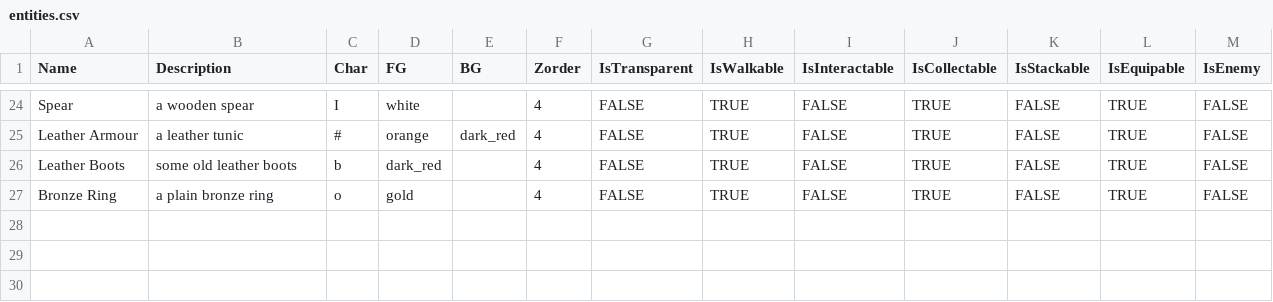
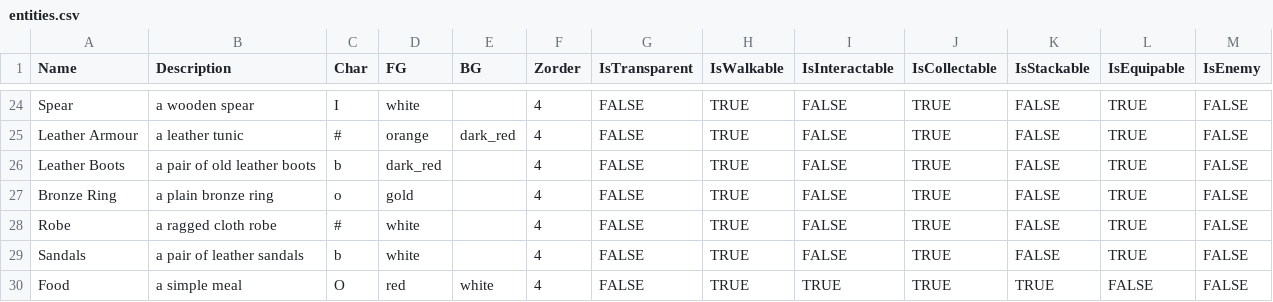
Before and after one commit to kwoolter/roguelike, a CSV file: roguelike/model/data/entities.csv, drawn as a sheet; only a part is shown, gaps mark what is left out.

```diff
--- a/roguelike/model/data/entities.csv
+++ b/roguelike/model/data/entities.csv
@@ -25,3 +25,6 @@ Spear,a wooden spear,I,white,,4,FALSE,TRUE,FALSE,TRUE,FALSE,TRUE,FALSE
 Leather Armour,a leather tunic,#,orange,dark_red,4,FALSE,TRUE,FALSE,TRUE,FALSE,TRUE,FALSE
-Leather Boots,some old leather boots,b,dark_red,,4,FALSE,TRUE,FALSE,TRUE,FALSE,TRUE,FALSE
+Leather Boots,a pair of old leather boots,b,dark_red,,4,FALSE,TRUE,FALSE,TRUE,FALSE,TRUE,FALSE
 Bronze Ring,a plain bronze ring,o,gold,,4,FALSE,TRUE,FALSE,TRUE,FALSE,TRUE,FALSE
+Robe,a ragged cloth robe,#,white,,4,FALSE,TRUE,FALSE,TRUE,FALSE,TRUE,FALSE
+Sandals,a pair of leather sandals,b,white,,4,FALSE,TRUE,FALSE,TRUE,FALSE,TRUE,FALSE
+Food,a simple meal,O,red,white,4,FALSE,TRUE,TRUE,TRUE,TRUE,FALSE,FALSE
```
Also changed, not shown: roguelike/model/data/combat_equipment.csv, 9 other files.
